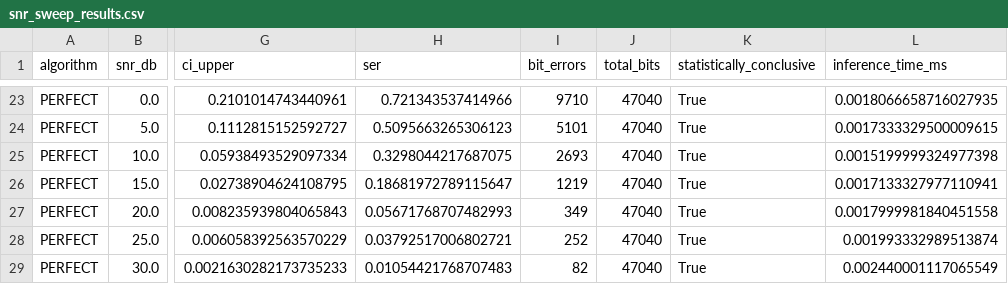
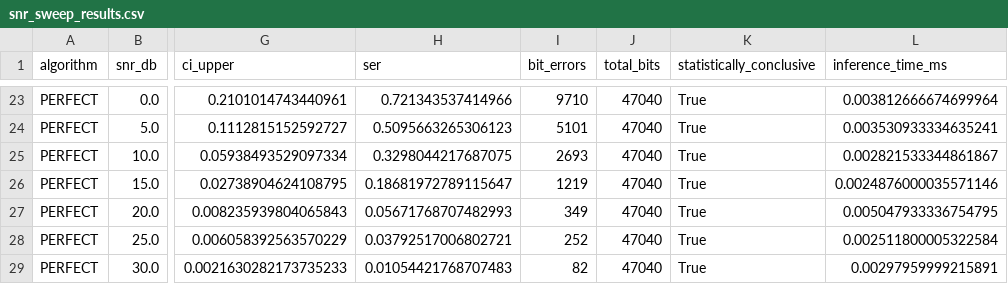
Before and after one commit to Rajan3103/NeuroMIMO, a CSV file: backend/results/snr_sweep_results.csv, drawn as a sheet; only a part is shown, gaps mark what is left out; the diff covers the shown part only; the diff names each change by its address in the sheet, - before the commit and + after, or states it on an @@ line.

```diff
--- a/backend/results/snr_sweep_results.csv
+++ b/backend/results/snr_sweep_results.csv
-L23 (inference_time_ms): 0.0018066658716027935
+L23 (inference_time_ms): 0.003812666674699964
-L24 (inference_time_ms): 0.0017333329500009615
+L24 (inference_time_ms): 0.003530933334635241
-L25 (inference_time_ms): 0.0015199999324977398
+L25 (inference_time_ms): 0.002821533344861867
-L26 (inference_time_ms): 0.0017133327977110941
+L26 (inference_time_ms): 0.0024876000035571146
-L27 (inference_time_ms): 0.0017999981840451558
+L27 (inference_time_ms): 0.005047933336754795
-L28 (inference_time_ms): 0.001993332989513874
+L28 (inference_time_ms): 0.002511800005322584
-L29 (inference_time_ms): 0.002440001117065549
+L29 (inference_time_ms): 0.00297959999215891
```
Also changed, not shown: 127 edited cells elsewhere in this file, 30 other files.
